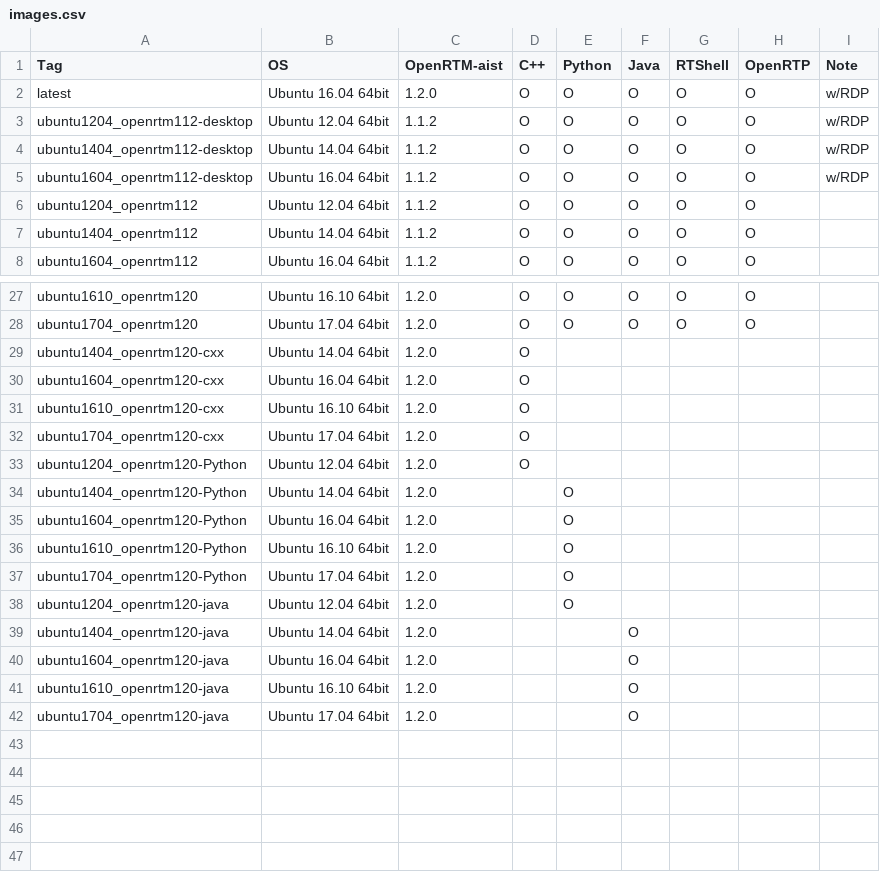
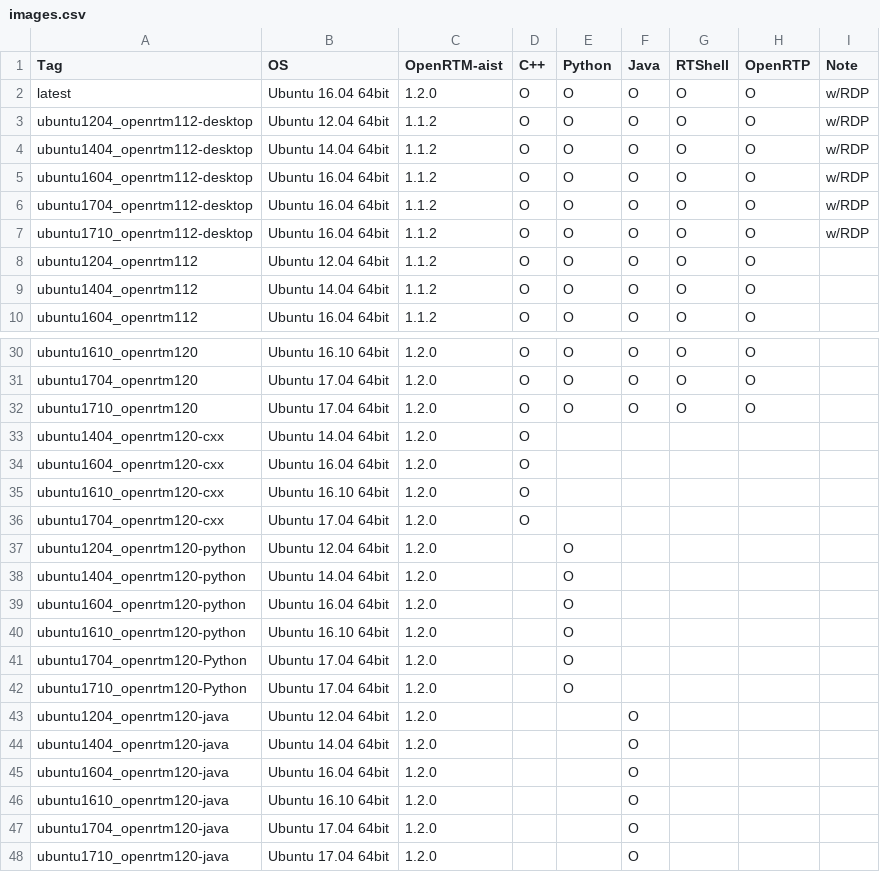
Before and after one commit to takahasi/docker-openrtm, a CSV file: docs/data/images.csv, drawn as a sheet; only a part is shown, gaps mark what is left out; the diff covers the shown part only.

Commit message:
docs: update docs/data/images.csv

```diff
--- a/docs/data/images.csv
+++ b/docs/data/images.csv
@@ -5,2 +5,4 @@ ubuntu1404_openrtm112-desktop,Ubuntu 14.04 64bit,1.1.2,O,O,O,O,O,w/RDP
 ubuntu1604_openrtm112-desktop,Ubuntu 16.04 64bit,1.1.2,O,O,O,O,O,w/RDP
+ubuntu1704_openrtm112-desktop,Ubuntu 16.04 64bit,1.1.2,O,O,O,O,O,w/RDP
+ubuntu1710_openrtm112-desktop,Ubuntu 16.04 64bit,1.1.2,O,O,O,O,O,w/RDP
 ubuntu1204_openrtm112        ,Ubuntu 12.04 64bit,1.1.2,O,O,O,O,O,
@@ -28,2 +31,3 @@ ubuntu1610_openrtm120        ,Ubuntu 16.10 64bit,1.2.0,O,O,O,O,O,
 ubuntu1704_openrtm120        ,Ubuntu 17.04 64bit,1.2.0,O,O,O,O,O,
+ubuntu1710_openrtm120        ,Ubuntu 17.04 64bit,1.2.0,O,O,O,O,O,
 ubuntu1404_openrtm120-cxx    ,Ubuntu 14.04 64bit,1.2.0,O,,,,,
@@ -32,8 +36,9 @@ ubuntu1610_openrtm120-cxx    ,Ubuntu 16.10 64bit,1.2.0,O,,,,,
 ubuntu1704_openrtm120-cxx    ,Ubuntu 17.04 64bit,1.2.0,O,,,,,
-ubuntu1204_openrtm120-Python ,Ubuntu 12.04 64bit,1.2.0,O,,,,,
-ubuntu1404_openrtm120-Python ,Ubuntu 14.04 64bit,1.2.0,,O,,,,
-ubuntu1604_openrtm120-Python ,Ubuntu 16.04 64bit,1.2.0,,O,,,,
-ubuntu1610_openrtm120-Python ,Ubuntu 16.10 64bit,1.2.0,,O,,,,
+ubuntu1204_openrtm120-python ,Ubuntu 12.04 64bit,1.2.0,,O,,,,
+ubuntu1404_openrtm120-python ,Ubuntu 14.04 64bit,1.2.0,,O,,,,
+ubuntu1604_openrtm120-python ,Ubuntu 16.04 64bit,1.2.0,,O,,,,
+ubuntu1610_openrtm120-python ,Ubuntu 16.10 64bit,1.2.0,,O,,,,
 ubuntu1704_openrtm120-Python ,Ubuntu 17.04 64bit,1.2.0,,O,,,,
-ubuntu1204_openrtm120-java   ,Ubuntu 12.04 64bit,1.2.0,,O,,,,
+ubuntu1710_openrtm120-Python ,Ubuntu 17.04 64bit,1.2.0,,O,,,,
+ubuntu1204_openrtm120-java   ,Ubuntu 12.04 64bit,1.2.0,,,O,,,
 ubuntu1404_openrtm120-java   ,Ubuntu 14.04 64bit,1.2.0,,,O,,,
@@ -42 +47,2 @@ ubuntu1610_openrtm120-java   ,Ubuntu 16.10 64bit,1.2.0,,,O,,,
 ubuntu1704_openrtm120-java   ,Ubuntu 17.04 64bit,1.2.0,,,O,,,
+ubuntu1710_openrtm120-java   ,Ubuntu 17.04 64bit,1.2.0,,,O,,,
```
Also changed, not shown: 1 added row and 3 edited cells elsewhere in this file, 1 other file.
